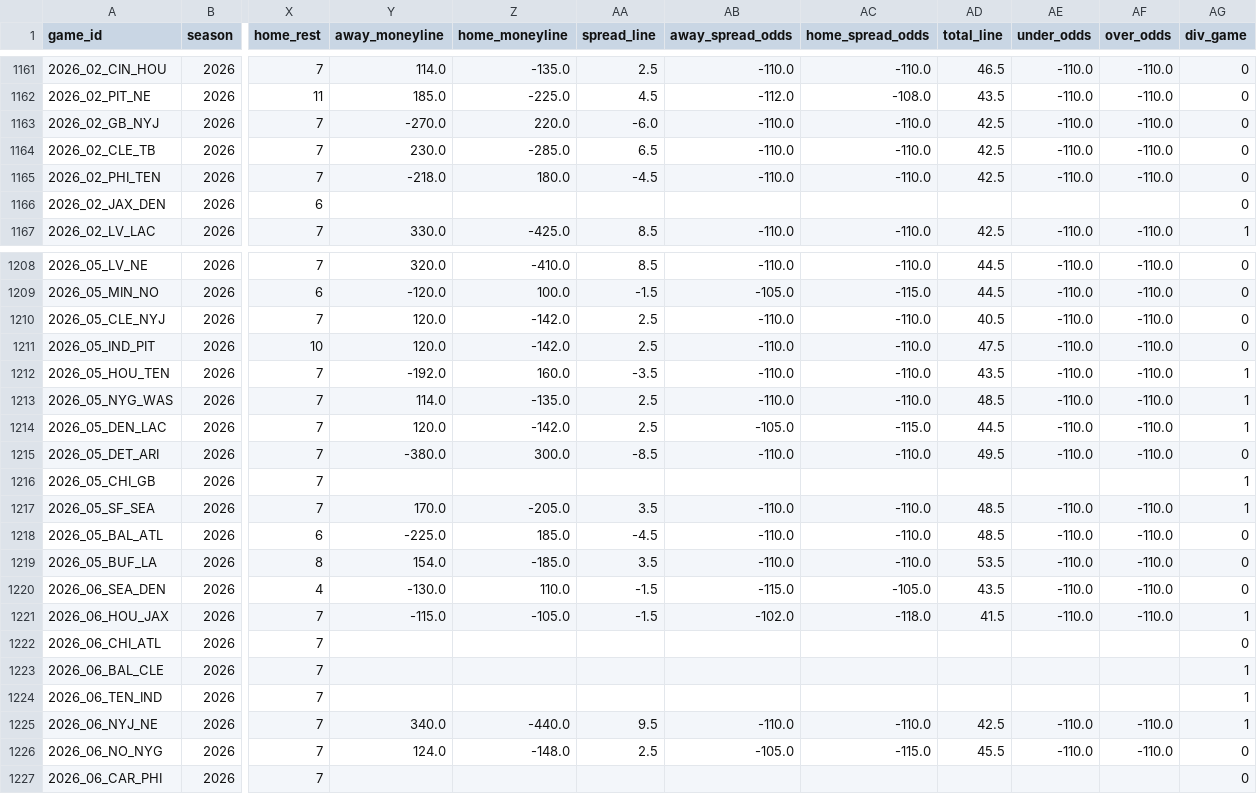
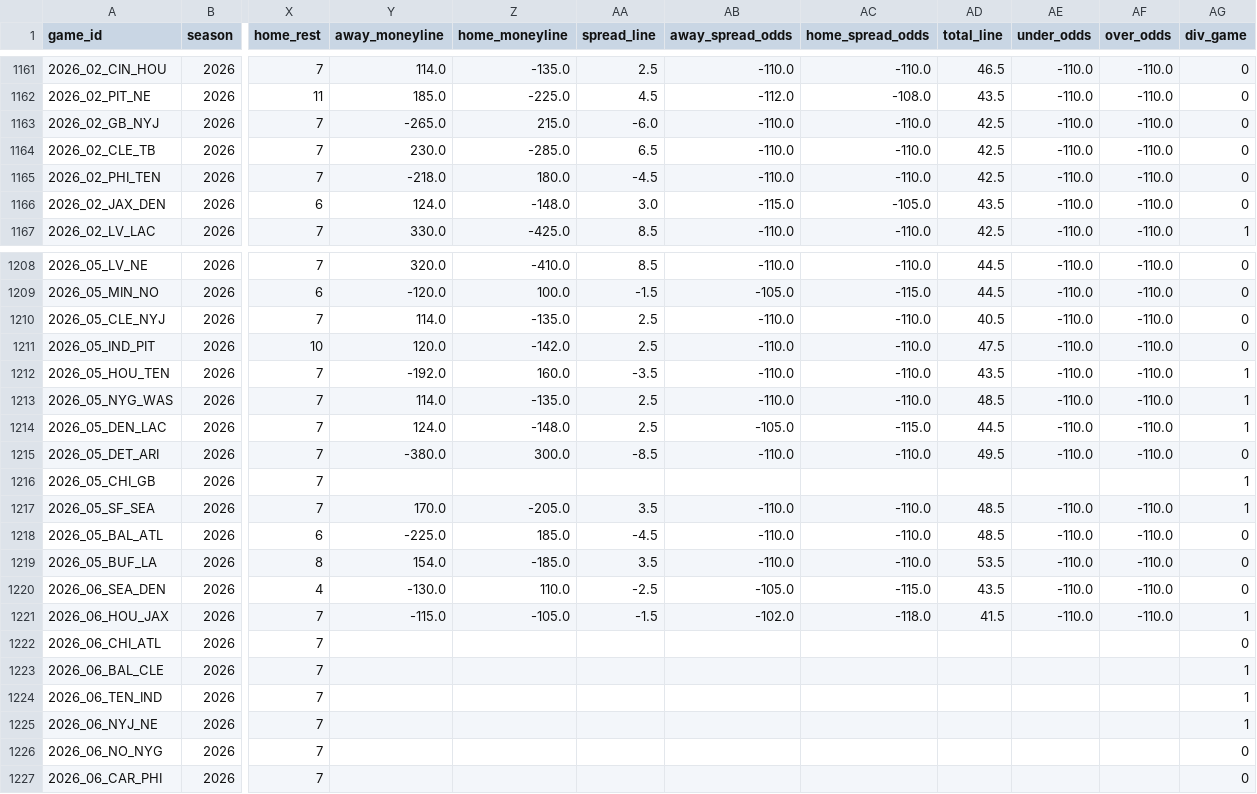
Before and after one commit to dstaggs-15/fantasymanager25, a CSV file: docs/data/raw/schedule_raw.csv, drawn as a sheet; only a part is shown, gaps mark what is left out; the diff covers the shown part only; the diff names each change by its address in the sheet, - before the commit and + after, or states it on an @@ line.

```diff
--- a/docs/data/raw/schedule_raw.csv
+++ b/docs/data/raw/schedule_raw.csv
-Y1163 (away_moneyline): -270.0
+Y1163 (away_moneyline): -265.0
-Z1163 (home_moneyline): 220.0
+Z1163 (home_moneyline): 215.0
-Y1166 (away_moneyline): (empty)
+Y1166 (away_moneyline): 124.0
-Z1166 (home_moneyline): (empty)
+Z1166 (home_moneyline): -148.0
-AA1166 (spread_line): (empty)
+AA1166 (spread_line): 3.0
-AB1166 (away_spread_odds): (empty)
+AB1166 (away_spread_odds): -115.0
-AC1166 (home_spread_odds): (empty)
+AC1166 (home_spread_odds): -105.0
-AD1166 (total_line): (empty)
+AD1166 (total_line): 43.5
-AE1166 (under_odds): (empty)
+AE1166 (under_odds): -110.0
-AF1166 (over_odds): (empty)
+AF1166 (over_odds): -110.0
-Y1210 (away_moneyline): 120.0
+Y1210 (away_moneyline): 114.0
-Z1210 (home_moneyline): -142.0
+Z1210 (home_moneyline): -135.0
-Y1214 (away_moneyline): 120.0
+Y1214 (away_moneyline): 124.0
-Z1214 (home_moneyline): -142.0
+Z1214 (home_moneyline): -148.0
-AA1220 (spread_line): -1.5
+AA1220 (spread_line): -2.5
-AB1220 (away_spread_odds): -115.0
+AB1220 (away_spread_odds): -105.0
-AC1220 (home_spread_odds): -105.0
+AC1220 (home_spread_odds): -115.0
-Y1225 (away_moneyline): 340.0
+Y1225 (away_moneyline): (empty)
-Z1225 (home_moneyline): -440.0
+Z1225 (home_moneyline): (empty)
-AA1225 (spread_line): 9.5
+AA1225 (spread_line): (empty)
-AB1225 (away_spread_odds): -110.0
+AB1225 (away_spread_odds): (empty)
-AC1225 (home_spread_odds): -110.0
+AC1225 (home_spread_odds): (empty)
-AD1225 (total_line): 42.5
+AD1225 (total_line): (empty)
-AE1225:AE1226 (under_odds): -110.0
+AE1225:AE1226 (under_odds): (empty)
-AF1225:AF1226 (over_odds): -110.0
+AF1225:AF1226 (over_odds): (empty)
-Y1226 (away_moneyline): 124.0
+Y1226 (away_moneyline): (empty)
-Z1226 (home_moneyline): -148.0
+Z1226 (home_moneyline): (empty)
-AA1226 (spread_line): 2.5
+AA1226 (spread_line): (empty)
-AB1226 (away_spread_odds): -105.0
+AB1226 (away_spread_odds): (empty)
-AC1226 (home_spread_odds): -115.0
+AC1226 (home_spread_odds): (empty)
-AD1226 (total_line): 45.5
+AD1226 (total_line): (empty)
```
Also changed, not shown: 6 edited cells elsewhere in this file, 2 other files.
